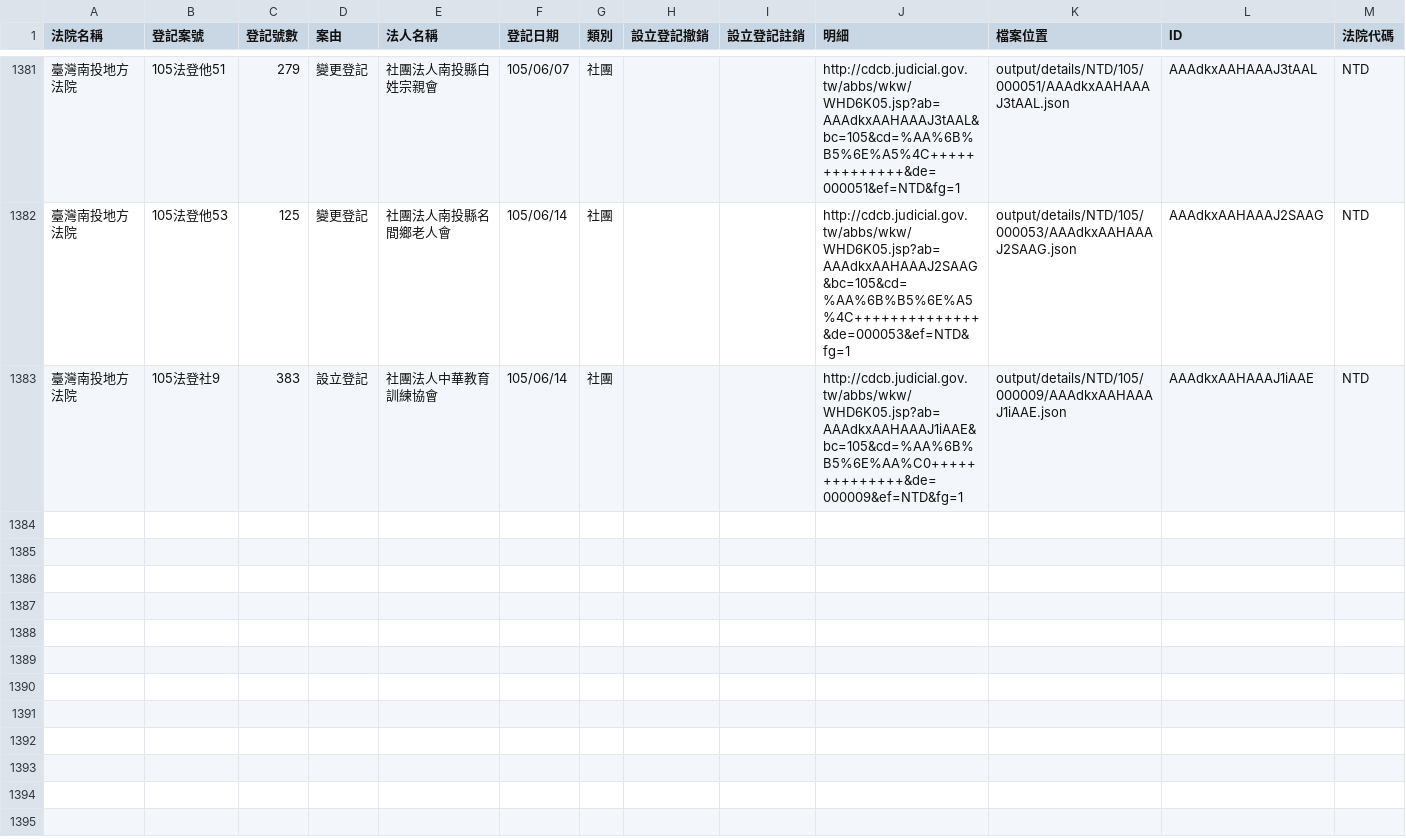
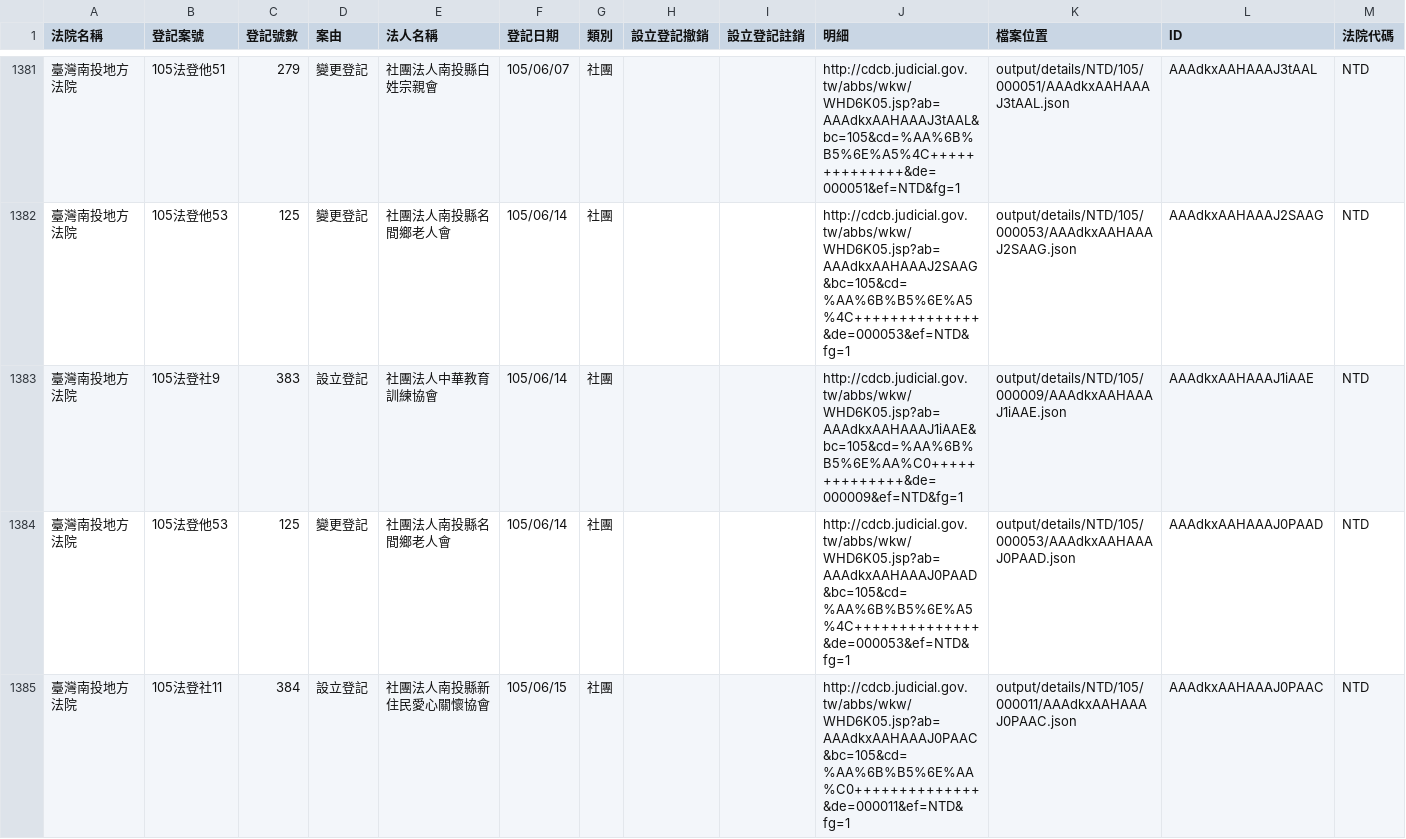
Before and after one commit to taichunmin/foundationtw, a CSV file: output/lists/NTD.csv, drawn as a sheet; only a part is shown, gaps mark what is left out.

Commit message:
update datasets @ 2016-06-16 02:00:01

```diff
--- a/output/lists/NTD.csv
+++ b/output/lists/NTD.csv
@@ -1383 +1383,3 @@
 臺灣南投地方法院,105法登社9,383,設立登記,社團法人中華教育訓練協會,105/06/14,社團,,,http://cdcb.judicial.gov.tw/abbs/wkw/WHD6K05.jsp?ab=AAAdkxAAHAAAJ1iAAE&bc=105&cd=%AA%6B%B5%6E%AA%C0++++++++++++++&de=000009&ef=NTD&fg=1,output/details/NTD/105/000009/AAAdkxAAHAAAJ1iAAE.json,AAAdkxAAHAAAJ1iAAE,NTD
+臺灣南投地方法院,105法登他53,125,變更登記,社團法人南投縣名間鄉老人會,105/06/14,社團,,,http://cdcb.judicial.gov.tw/abbs/wkw/WHD6K05.jsp?ab=AAAdkxAAHAAAJ0PAAD&bc=105&cd=%AA%6B%B5%6E%A5%4C++++++++++++++&de=000053&ef=NTD&fg=1,output/details/NTD/105/000053/AAAdkxAAHAAAJ0PAAD.json,AAAdkxAAHAAAJ0PAAD,NTD
+臺灣南投地方法院,105法登社11,384,設立登記,社團法人南投縣新住民愛心關懷協會,105/06/15,社團,,,http://cdcb.judicial.gov.tw/abbs/wkw/WHD6K05.jsp?ab=AAAdkxAAHAAAJ0PAAC&bc=105&cd=%AA%6B%B5%6E%AA%C0++++++++++++++&de=000011&ef=NTD&fg=1,output/details/NTD/105/000011/AAAdkxAAHAAAJ0PAAC.json,AAAdkxAAHAAAJ0PAAC,NTD
```
Also changed, not shown: output/lists/HLD.csv, output/lists/ILD.csv, 45 other files.
